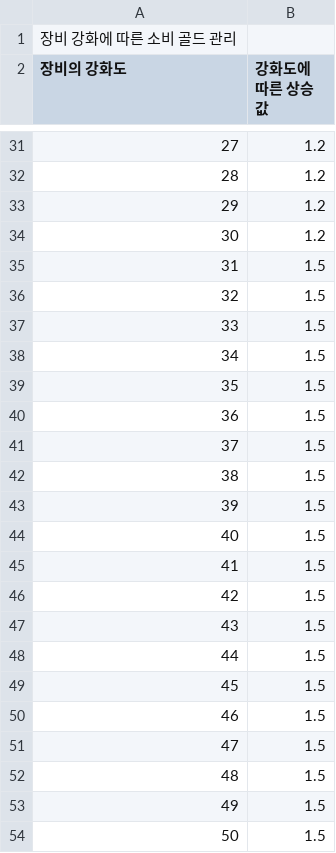
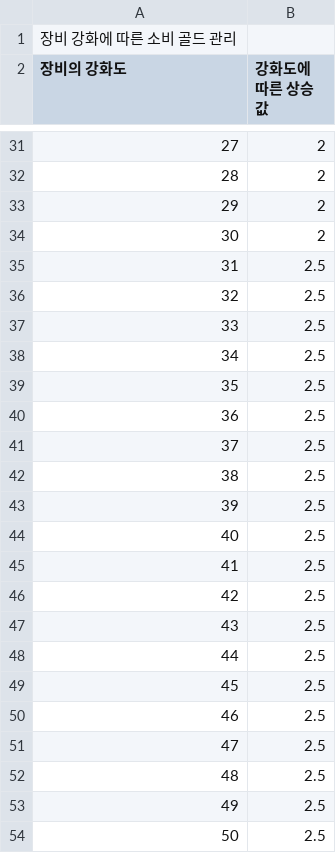
Before and after one commit to GreedSpirit/Dorothia, a CSV file: Assets/Resources/Equip_Upgrade_Gold.csv, drawn as a sheet; only a part is shown, gaps mark what is left out; the diff covers the shown part only; the diff names each change by its address in the sheet, - before the commit and + after, or states it on an @@ line.

```diff
--- a/Assets/Resources/Equip_Upgrade_Gold.csv
+++ b/Assets/Resources/Equip_Upgrade_Gold.csv
-B31:B34 (강화도에 따른 상승값): 1.2
+B31:B34 (강화도에 따른 상승값): 2
-B35:B54 (강화도에 따른 상승값): 1.5
+B35:B54 (강화도에 따른 상승값): 2.5
```
Also changed, not shown: 26 edited cells elsewhere in this file, Assets/Resources/Dungeon_Reward.csv, Assets/Resources/Equip.csv, 7 other files.
